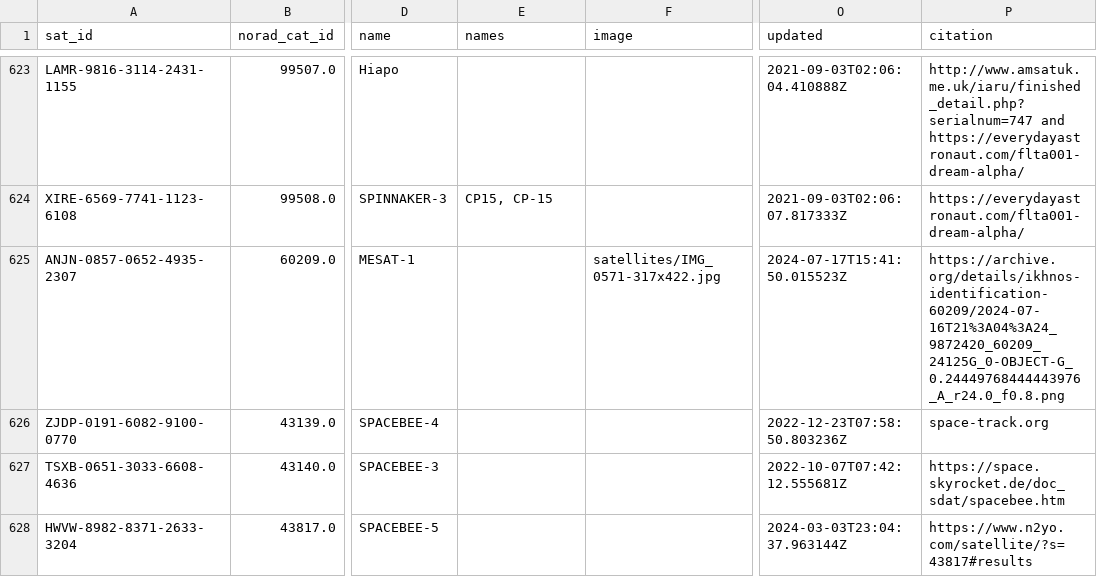
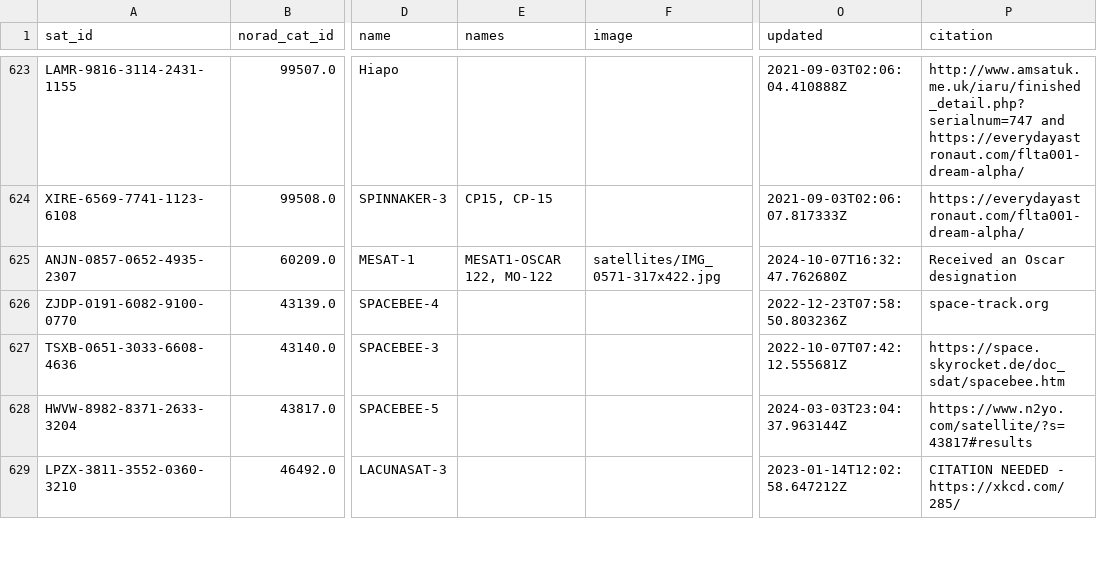
Before and after one commit to muzihuaner/amateur-satellite-database, a CSV file: data/satnogs.csv, drawn as a sheet; only a part is shown, gaps mark what is left out; the shorter side is filled out with more unchanged rows; the diff names each change by its address in the sheet, - before the commit and + after, or states it on an @@ line.

```diff
--- a/data/satnogs.csv
+++ b/data/satnogs.csv
-E625 (names): (empty)
+E625 (names): MESAT1-OSCAR 122, MO-122
-O625 (updated): 2024-07-17T15:41:50.015523Z
+O625 (updated): 2024-10-07T16:32:47.762680Z
-P625 (citation): https://archive.org/details/ikhnos-identification-60209/2024-07-16T21%3A04%3A24_9872420_60209_24125G_0-OBJECT-G_0.24449768444443976_A_r24.0_f0.8.png
+P625 (citation): Received an Oscar designation
```
Also changed, not shown: 1 other file.
